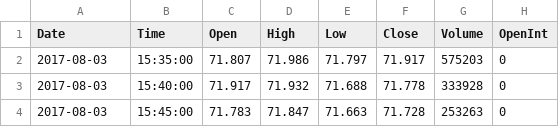
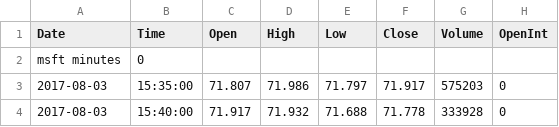
Before and after one commit to team172011/TAcharting, a CSV file: src/main/resources/msft_minutes.csv, drawn as a sheet; only a part is shown; the shorter side is filled out with more unchanged rows.

```diff
--- a/src/main/resources/msft_minutes.csv
+++ b/src/main/resources/msft_minutes.csv
@@ -1,2 +1,3 @@
 Date,Time,Open,High,Low,Close,Volume,OpenInt
+msft minutes, 0
 2017-08-03,15:35:00,71.807,71.986,71.797,71.917,575203,0
```
Also changed, not shown: src/main/resources/aapl_hourly.csv, src/main/resources/aapl_minutes.csv, 50 other files.
